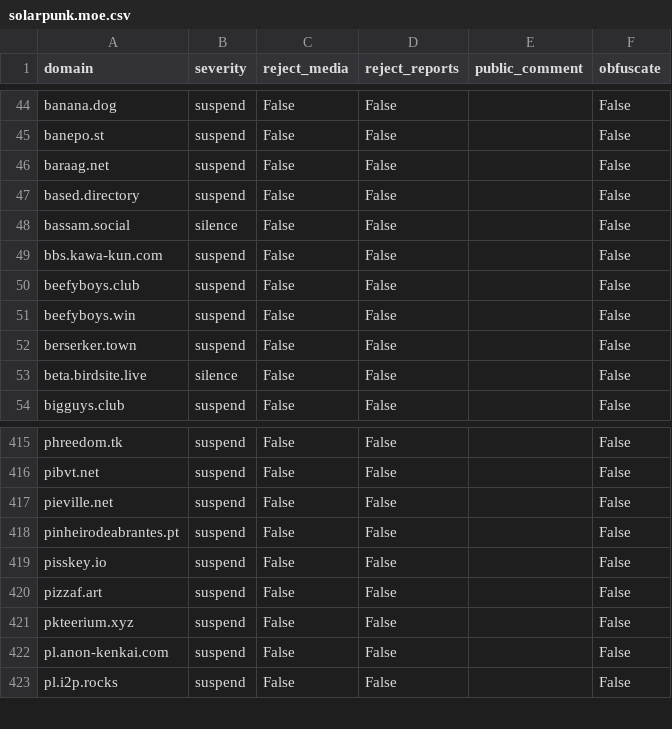
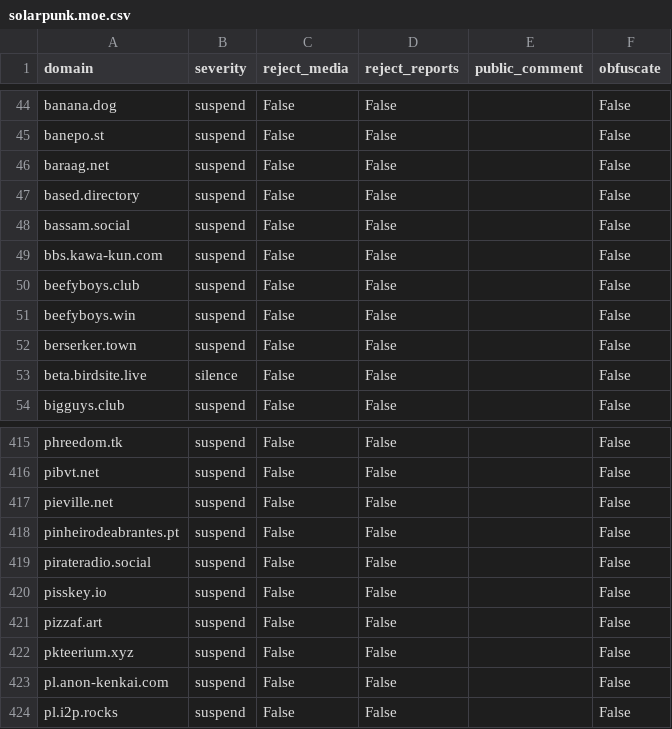
Before and after one commit to sgrigson/oliphant, a CSV file: blocklists/solarpunk.moe.csv, drawn as a sheet; only a part is shown, gaps mark what is left out.

```diff
--- a/blocklists/solarpunk.moe.csv
+++ b/blocklists/solarpunk.moe.csv
@@ -47,3 +47,3 @@ baraag.net,suspend,False,False,,False
 based.directory,suspend,False,False,,False
-bassam.social,silence,False,False,,False
+bassam.social,suspend,False,False,,False
 bbs.kawa-kun.com,suspend,False,False,,False
@@ -418,2 +418,3 @@ pieville.net,suspend,False,False,,False
 pinheirodeabrantes.pt,suspend,False,False,,False
+pirateradio.social,suspend,False,False,,False
 pisskey.io,suspend,False,False,,False
```
Also changed, not shown: blocklists/_unified_tier3_blocklist.csv.
